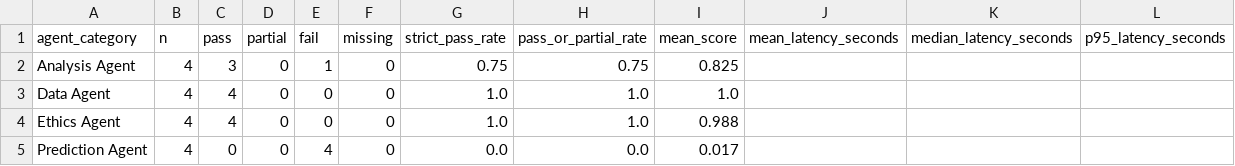
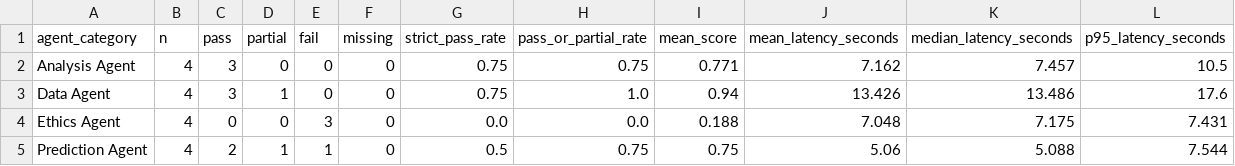
Before and after one commit to danfarh/Agentic-Supply-Chain-Paper-Code, a CSV file: src/evaluation/outputs/mas_evaluation_category_summary_final_corrected.csv, drawn as a sheet; only a part is shown; the diff covers the shown part only.

```diff
--- a/src/evaluation/outputs/mas_evaluation_category_summary_final_corrected.csv
+++ b/src/evaluation/outputs/mas_evaluation_category_summary_final_corrected.csv
@@ -1,5 +1,5 @@
 agent_category,n,pass,partial,fail,missing,strict_pass_rate,pass_or_partial_rate,mean_score,mean_latency_seconds,median_latency_seconds,p95_latency_seconds
-Analysis Agent,4,3,0,1,0,0.75,0.75,0.825,,,
-Data Agent,4,4,0,0,0,1.0,1.0,1.0,,,
-Ethics Agent,4,4,0,0,0,1.0,1.0,0.988,,,
-Prediction Agent,4,0,0,4,0,0.0,0.0,0.017,,,
+Analysis Agent,4,3,0,0,0,0.75,0.75,0.771,7.162,7.457,10.5
+Data Agent,4,3,1,0,0,0.75,1.0,0.94,13.426,13.486,17.6
+Ethics Agent,4,0,0,3,0,0.0,0.0,0.188,7.048,7.175,7.431
+Prediction Agent,4,2,1,1,0,0.5,0.75,0.75,5.06,5.088,7.544
```
Also changed, not shown: 23 edited cells elsewhere in this file, src/evaluation/outputs/mas_evaluation_rag_metrics_final_corrected.csv, src/evaluation/outputs/mas_evaluation_summary_final_corrected.csv, 17 other files.
